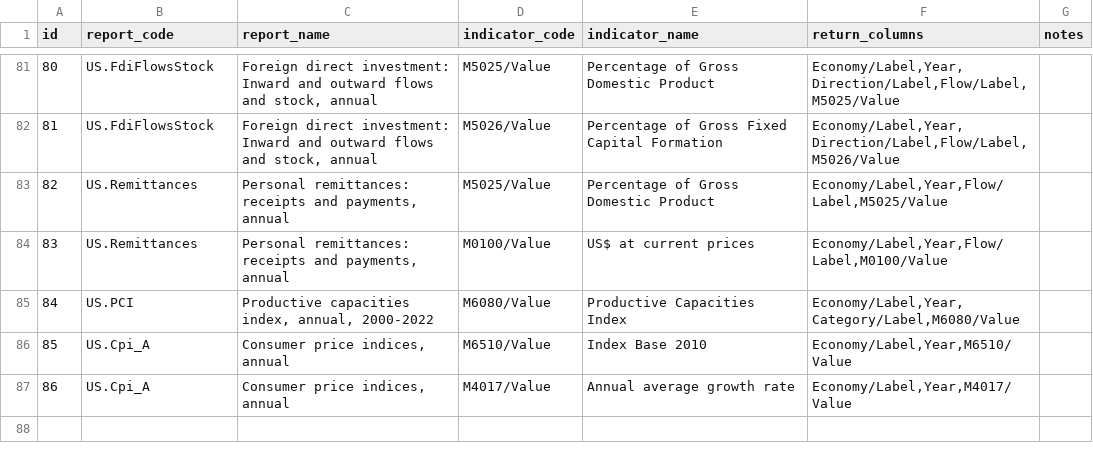
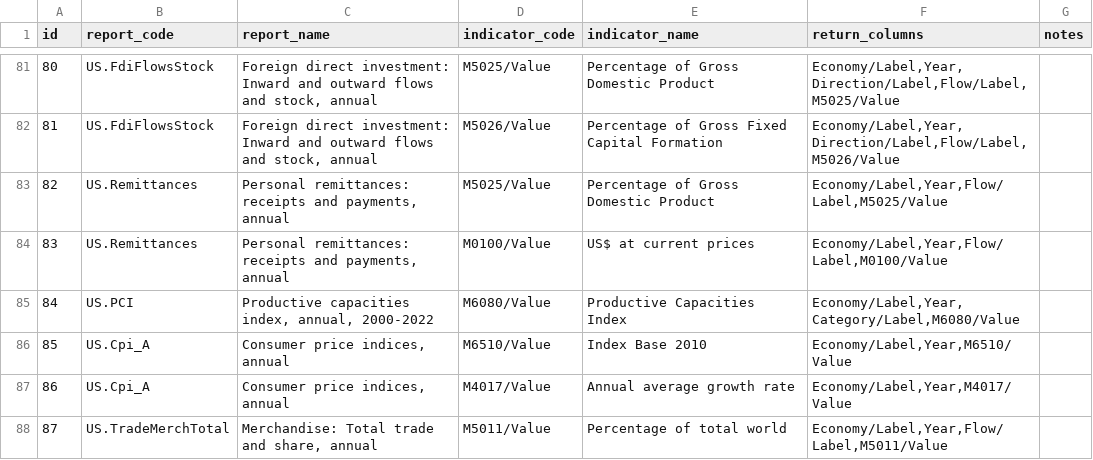
Before and after one commit to dhopp1/statschat, a CSV file: metadata/unctadstat_key.csv, drawn as a sheet; only a part is shown, gaps mark what is left out.

Commit message:
Adding total trade

```diff
--- a/metadata/unctadstat_key.csv
+++ b/metadata/unctadstat_key.csv
@@ -87 +87,2 @@ id,report_code,report_name,indicator_code,indicator_name,return_columns,notes
 86,US.Cpi_A,"Consumer price indices, annual",M4017/Value,Annual average growth rate,"Economy/Label,Year,M4017/Value",
+87,US.TradeMerchTotal,"Merchandise: Total trade and share, annual",M5011/Value,Percentage of total world,"Economy/Label,Year,Flow/Label,M5011/Value",
```
